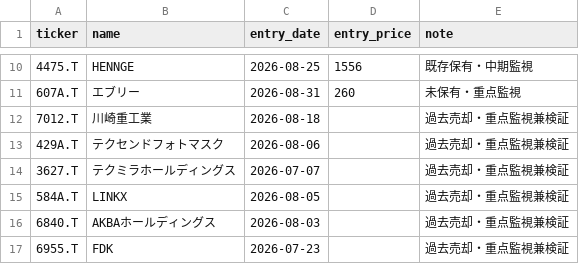
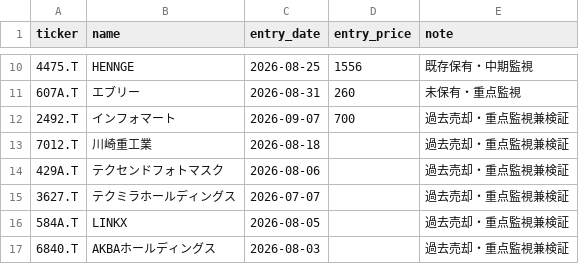
Before and after one commit to naoyann3/long-term-screener, a CSV file: tracked_tickers.csv, drawn as a sheet; only a part is shown, gaps mark what is left out; the shorter side is filled out with more unchanged rows.

Commit message:
Update tracked_tickers.csv

```diff
--- a/tracked_tickers.csv
+++ b/tracked_tickers.csv
@@ -11,2 +11,3 @@ ticker,name,entry_date,entry_price,note
 607A.T,エブリー,2026-08-31,260,未保有・重点監視
+2492.T,インフォマート,2026-09-07,700,過去売却・重点監視兼検証
 7012.T,川崎重工業,2026-08-18,,過去売却・重点監視兼検証
```
